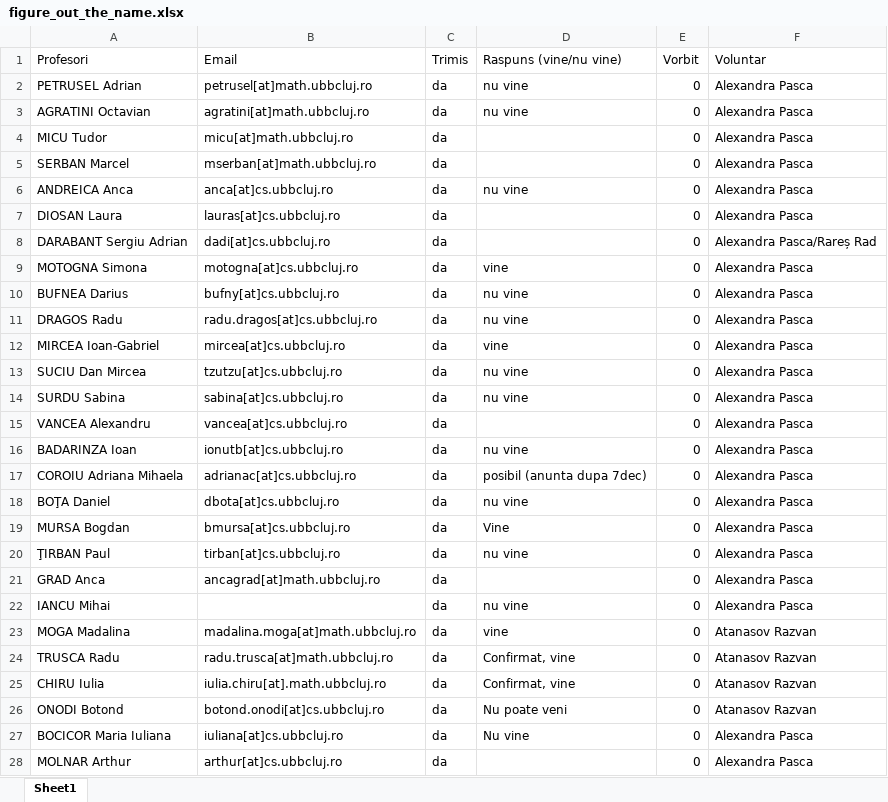
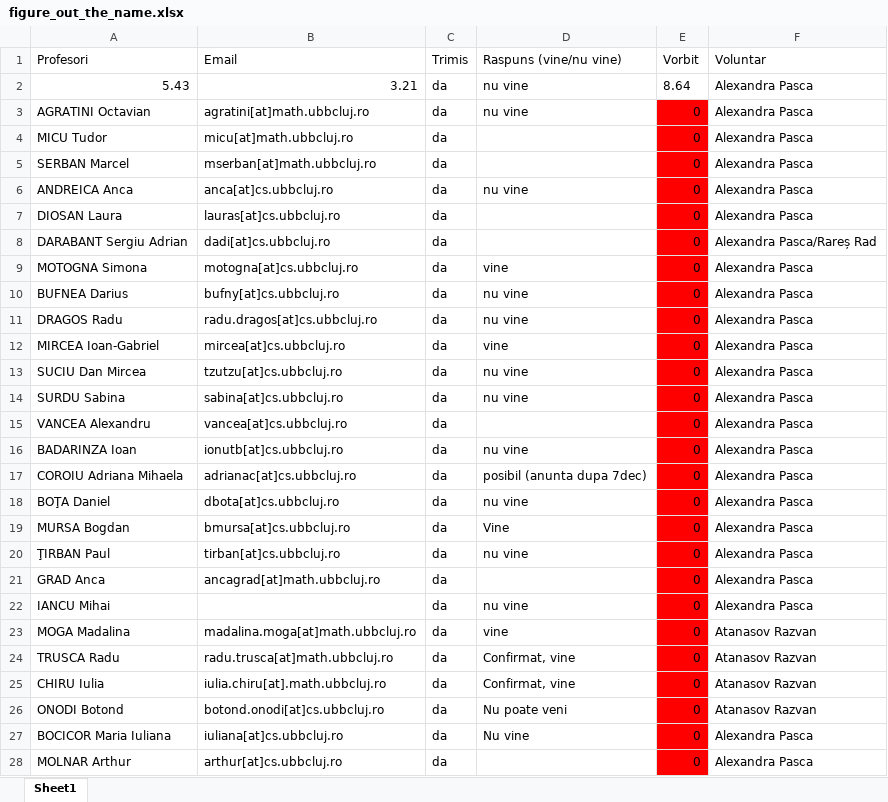
Before and after one commit to Dan-Ailenei/xcel_visualization, an Excel workbook: src/xml_measurements/figure_out_the_name.xlsx, sheet Sheet1, drawn as a sheet; only a part is shown; values as stored, in another font and other column widths than the file's, no borders; the diff covers the shown part only; the diff names each change by its address in the sheet, - before the commit and + after, or states it on an @@ line.

```diff
--- a/src/xml_measurements/figure_out_the_name.xlsx (sheet Sheet1)
+++ b/src/xml_measurements/figure_out_the_name.xlsx (sheet Sheet1)
-A2 (Profesori): PETRUSEL Adrian
+A2 (Profesori): 5.43
-B2 (Email): petrusel[at]math.ubbcluj.ro
+B2 (Email): 3.21
-E2 (Vorbit): 0
+E2 (Vorbit): 8.64
-E3:E28 fill: none
+E3:E28 fill: #FF0000
```
Also changed, not shown: cell formats elsewhere in this sheet, static_files/media/profesori.xlsx, 13 other files.
